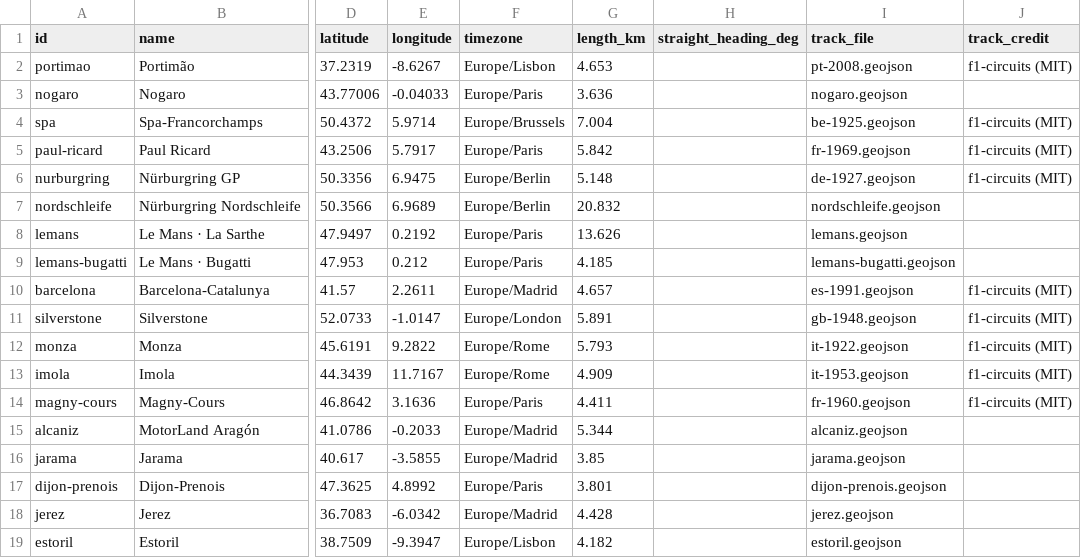
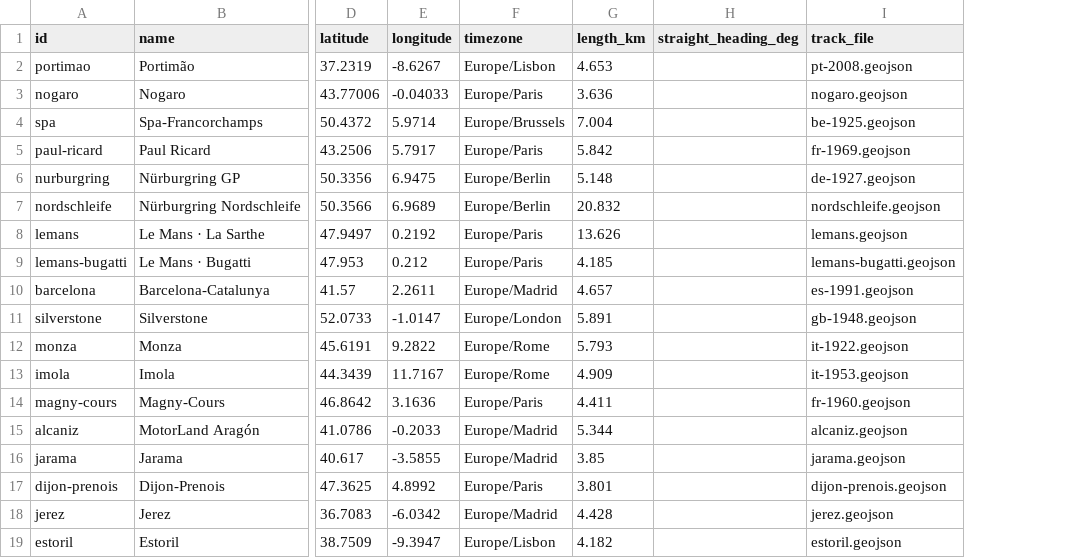
Before and after one commit to CaillouMalade/python-ii-weather-insights, a CSV file: data/circuits.csv, drawn as a sheet; only a part is shown, gaps mark what is left out; the diff names each change by its address in the sheet, - before the commit and + after, or states it on an @@ line.

```diff
--- a/data/circuits.csv
+++ b/data/circuits.csv
-column J (track_credit), rows 2-14: f1-circuits (MIT) |  | f1-circuits (MIT) | f1-circuits (MIT) | f1-circuits (MIT) |  |  |  | f1-circuits (MIT) | f1-circuits (MIT) | f1-circuits (MIT) | f1-circuits (MIT) | f1-circuits (MIT)
```
Also changed, not shown: 12 other files.
